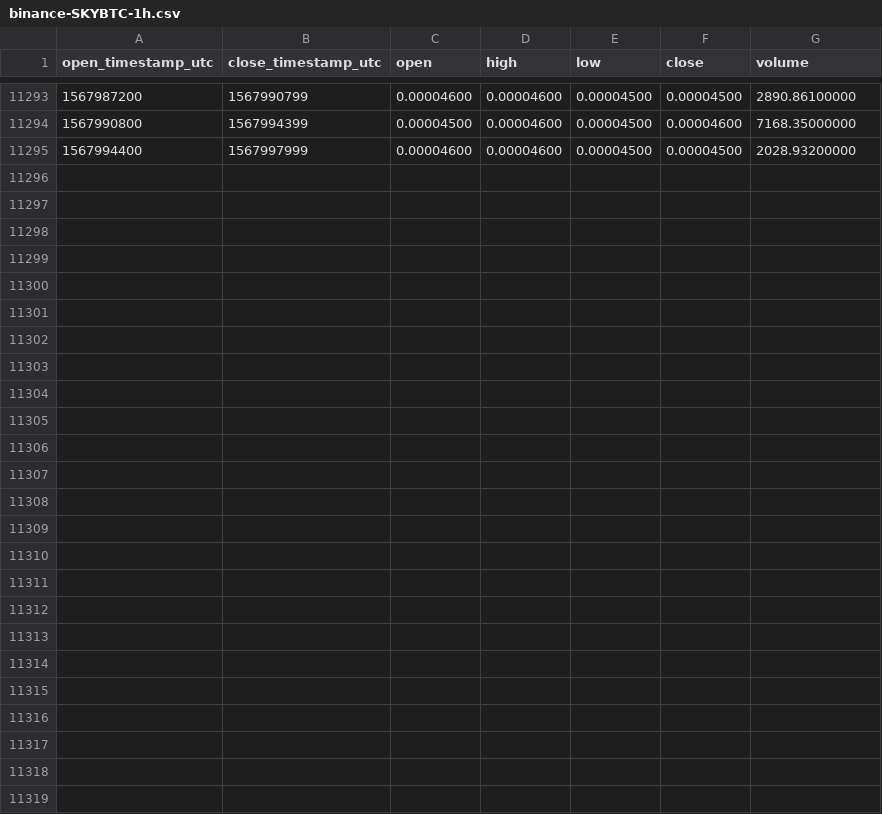
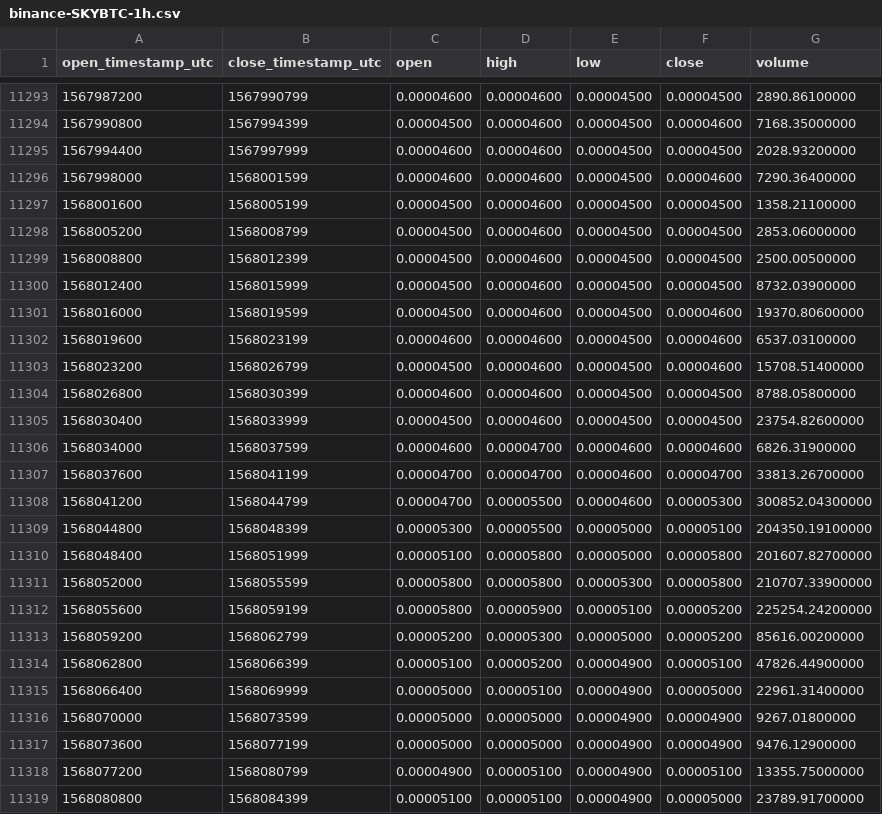
Before and after one commit to cryptobigbro/binance-SKYBTC, a CSV file: binance-SKYBTC-1h.csv, drawn as a sheet; only a part is shown, gaps mark what is left out; the diff names each change by its address in the sheet, - before the commit and + after, or states it on an @@ line.

Commit message:
Update OHLCV data.

```diff
--- a/binance-SKYBTC-1h.csv
+++ b/binance-SKYBTC-1h.csv
+row 11296: 1567998000 | 1568001599 | 0.00004600 | 0.00004600 | 0.00004500 | 0.00004600 | 7290.36400000
+row 11297: 1568001600 | 1568005199 | 0.00004500 | 0.00004600 | 0.00004500 | 0.00004500 | 1358.21100000
+row 11298: 1568005200 | 1568008799 | 0.00004500 | 0.00004600 | 0.00004500 | 0.00004500 | 2853.06000000
+row 11299: 1568008800 | 1568012399 | 0.00004500 | 0.00004600 | 0.00004500 | 0.00004500 | 2500.00500000
+row 11300: 1568012400 | 1568015999 | 0.00004500 | 0.00004600 | 0.00004500 | 0.00004500 | 8732.03900000
+row 11301: 1568016000 | 1568019599 | 0.00004500 | 0.00004600 | 0.00004500 | 0.00004600 | 19370.80600000
+row 11302: 1568019600 | 1568023199 | 0.00004600 | 0.00004600 | 0.00004500 | 0.00004600 | 6537.03100000
+row 11303: 1568023200 | 1568026799 | 0.00004500 | 0.00004600 | 0.00004500 | 0.00004600 | 15708.51400000
+row 11304: 1568026800 | 1568030399 | 0.00004600 | 0.00004600 | 0.00004500 | 0.00004500 | 8788.05800000
+row 11305: 1568030400 | 1568033999 | 0.00004500 | 0.00004600 | 0.00004500 | 0.00004500 | 23754.82600000
+row 11306: 1568034000 | 1568037599 | 0.00004600 | 0.00004700 | 0.00004600 | 0.00004600 | 6826.31900000
+row 11307: 1568037600 | 1568041199 | 0.00004700 | 0.00004700 | 0.00004600 | 0.00004700 | 33813.26700000
+row 11308: 1568041200 | 1568044799 | 0.00004700 | 0.00005500 | 0.00004600 | 0.00005300 | 300852.04300000
+row 11309: 1568044800 | 1568048399 | 0.00005300 | 0.00005500 | 0.00005000 | 0.00005100 | 204350.19100000
+row 11310: 1568048400 | 1568051999 | 0.00005100 | 0.00005800 | 0.00005000 | 0.00005800 | 201607.82700000
+row 11311: 1568052000 | 1568055599 | 0.00005800 | 0.00005800 | 0.00005300 | 0.00005800 | 210707.33900000
+row 11312: 1568055600 | 1568059199 | 0.00005800 | 0.00005900 | 0.00005100 | 0.00005200 | 225254.24200000
+row 11313: 1568059200 | 1568062799 | 0.00005200 | 0.00005300 | 0.00005000 | 0.00005200 | 85616.00200000
+row 11314: 1568062800 | 1568066399 | 0.00005100 | 0.00005200 | 0.00004900 | 0.00005100 | 47826.44900000
+row 11315: 1568066400 | 1568069999 | 0.00005000 | 0.00005100 | 0.00004900 | 0.00005000 | 22961.31400000
+row 11316: 1568070000 | 1568073599 | 0.00005000 | 0.00005000 | 0.00004900 | 0.00004900 | 9267.01800000
+row 11317: 1568073600 | 1568077199 | 0.00005000 | 0.00005000 | 0.00004900 | 0.00004900 | 9476.12900000
+row 11318: 1568077200 | 1568080799 | 0.00004900 | 0.00005100 | 0.00004900 | 0.00005100 | 13355.75000000
+row 11319: 1568080800 | 1568084399 | 0.00005100 | 0.00005100 | 0.00004900 | 0.00005000 | 23789.91700000
```
Also changed, not shown: binance-SKYBTC-1d.csv.
